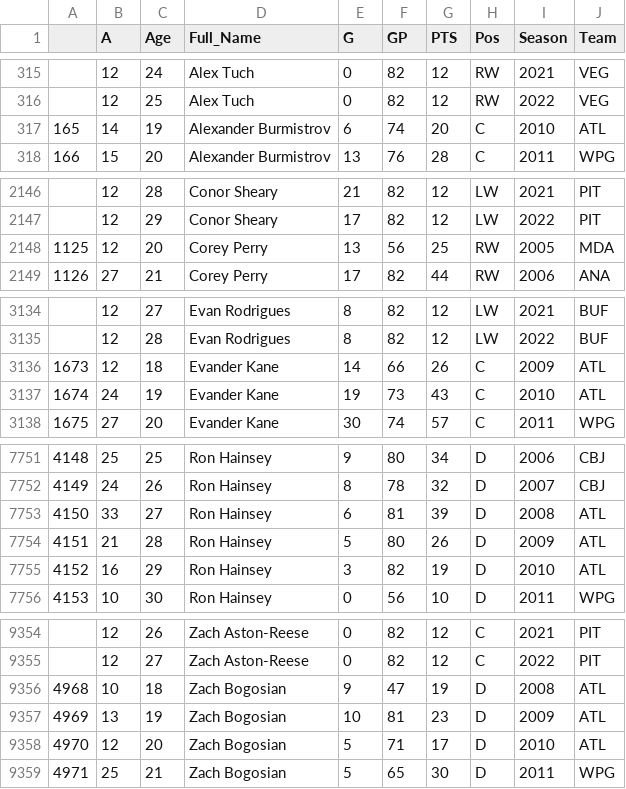
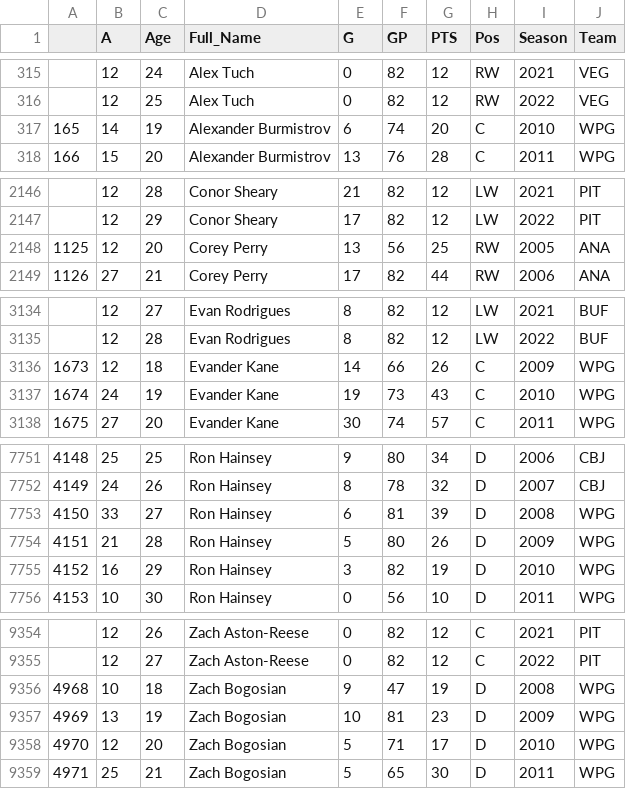
Before and after one commit to greg-smith1/hockey_rnn, a CSV file: all_current_players.csv, drawn as a sheet; only a part is shown, gaps mark what is left out; the diff covers the shown part only.

Commit message:
Corrected team names

```diff
--- a/all_current_players.csv
+++ b/all_current_players.csv
@@ -316,3 +316,3 @@
 ,12,25,Alex Tuch,0,82,12,RW,2022,VEG
-165,14,19,Alexander Burmistrov,6,74,20,C,2010,ATL
+165,14,19,Alexander Burmistrov,6,74,20,C,2010,WPG
 166,15,20,Alexander Burmistrov,13,76,28,C,2011,WPG
@@ -2147,3 +2147,3 @@
 ,12,29,Conor Sheary,17,82,12,LW,2022,PIT
-1125,12,20,Corey Perry,13,56,25,RW,2005,MDA
+1125,12,20,Corey Perry,13,56,25,RW,2005,ANA
 1126,27,21,Corey Perry,17,82,44,RW,2006,ANA
@@ -3135,4 +3135,4 @@
 ,12,28,Evan Rodrigues,8,82,12,LW,2022,BUF
-1673,12,18,Evander Kane,14,66,26,C,2009,ATL
-1674,24,19,Evander Kane,19,73,43,C,2010,ATL
+1673,12,18,Evander Kane,14,66,26,C,2009,WPG
+1674,24,19,Evander Kane,19,73,43,C,2010,WPG
 1675,27,20,Evander Kane,30,74,57,C,2011,WPG
@@ -7752,5 +7752,5 @@
 4149,24,26,Ron Hainsey,8,78,32,D,2007,CBJ
-4150,33,27,Ron Hainsey,6,81,39,D,2008,ATL
-4151,21,28,Ron Hainsey,5,80,26,D,2009,ATL
-4152,16,29,Ron Hainsey,3,82,19,D,2010,ATL
+4150,33,27,Ron Hainsey,6,81,39,D,2008,WPG
+4151,21,28,Ron Hainsey,5,80,26,D,2009,WPG
+4152,16,29,Ron Hainsey,3,82,19,D,2010,WPG
 4153,10,30,Ron Hainsey,0,56,10,D,2011,WPG
@@ -9355,5 +9355,5 @@
 ,12,27,Zach Aston-Reese,0,82,12,C,2022,PIT
-4968,10,18,Zach Bogosian,9,47,19,D,2008,ATL
-4969,13,19,Zach Bogosian,10,81,23,D,2009,ATL
-4970,12,20,Zach Bogosian,5,71,17,D,2010,ATL
+4968,10,18,Zach Bogosian,9,47,19,D,2008,WPG
+4969,13,19,Zach Bogosian,10,81,23,D,2009,WPG
+4970,12,20,Zach Bogosian,5,71,17,D,2010,WPG
 4971,25,21,Zach Bogosian,5,65,30,D,2011,WPG
```
Also changed, not shown: 19 edited cells elsewhere in this file.
